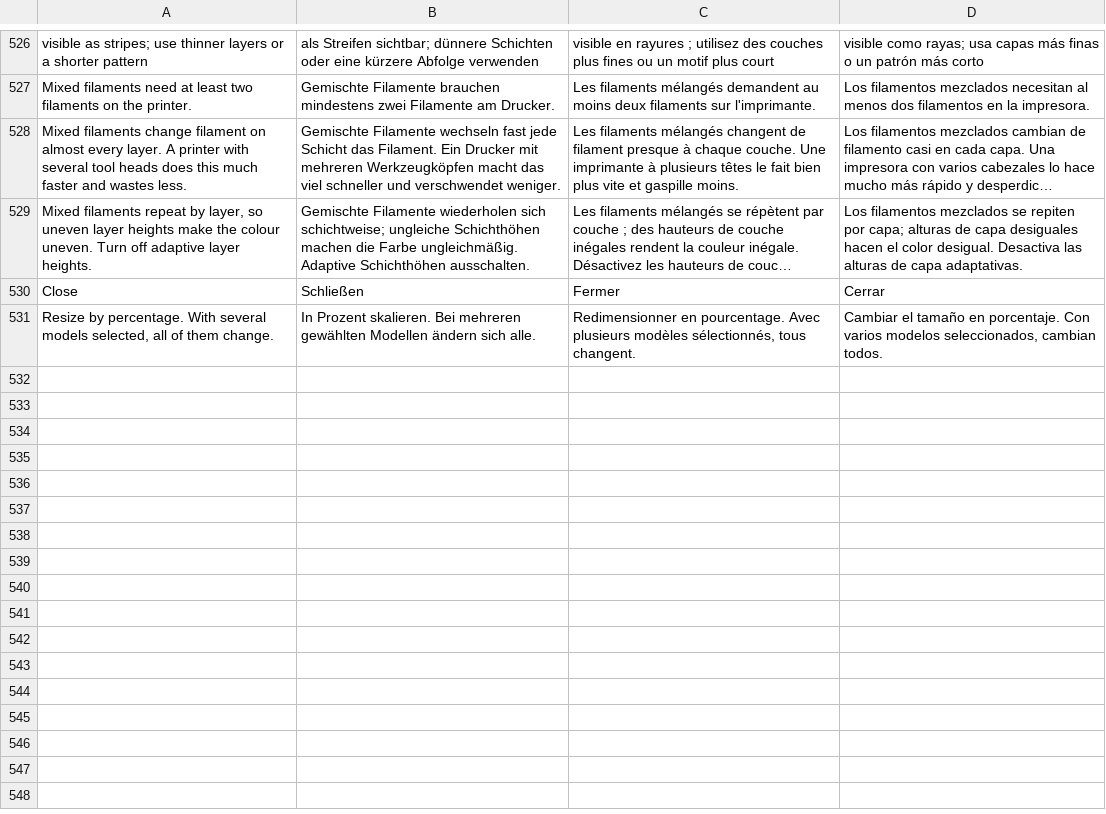
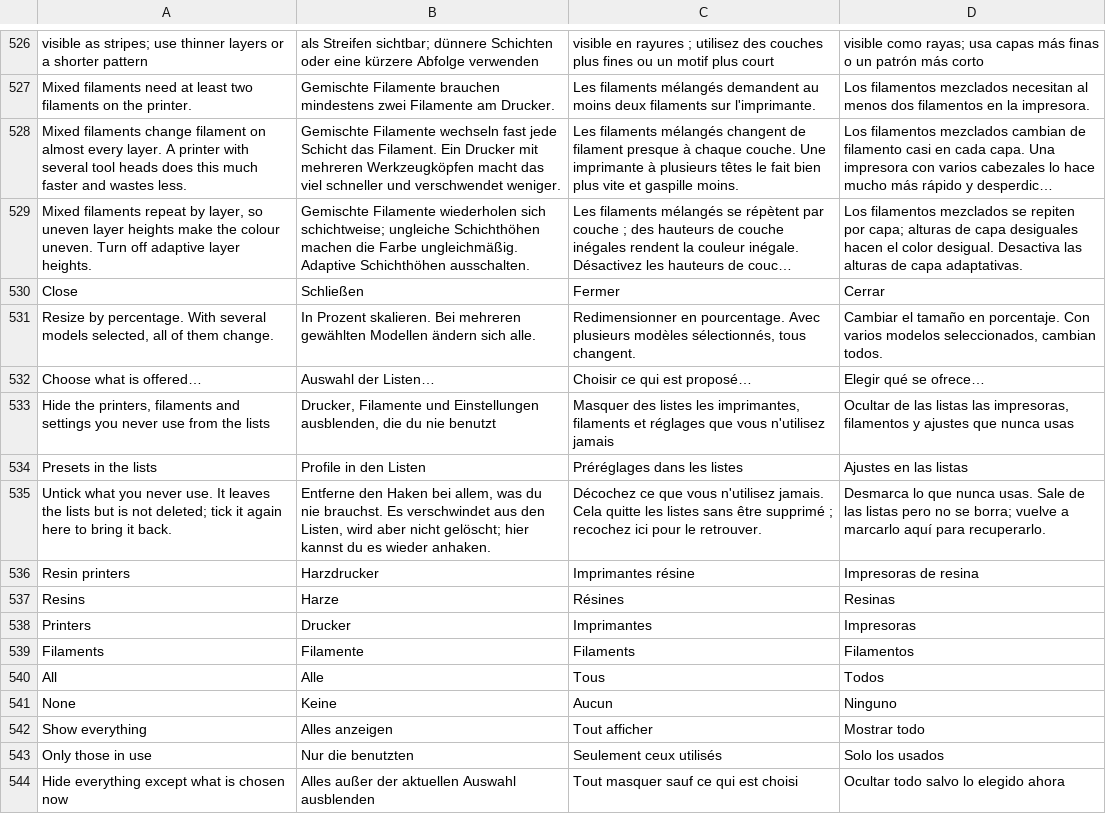
Before and after one commit to Jorgen-VikingGod/HybridSliceCraft, a TSV file: src/i18n/translations.tsv, drawn as a sheet; only a part is shown, gaps mark what is left out; long unchanged cells end in ….

```diff
--- a/src/i18n/translations.tsv
+++ b/src/i18n/translations.tsv
@@ -531 +531,14 @@ Close	Schließen	Fermer	Cerrar
 Resize by percentage. With several models selected, all of them change.	In Prozent skalieren. Bei mehreren gewählten Modellen ändern sich alle.	Redimensionner en pourcentage. Avec plusieurs modèles sélectionnés, tous changent.	Cambiar el tamaño en porcentaje. Con varios modelos seleccionados, cambian todos.
+Choose what is offered…	Auswahl der Listen…	Choisir ce qui est proposé…	Elegir qué se ofrece…
+Hide the printers, filaments and settings you never use from the lists	Drucker, Filamente und Einstellungen ausblenden, die du nie benutzt	Masquer des listes les imprimantes, filaments et réglages que vous n'utilisez jamais	Ocultar de las listas las impresoras, filamentos y ajustes que nunca usas
+Presets in the lists	Profile in den Listen	Préréglages dans les listes	Ajustes en las listas
+Untick what you never use. It leaves the lists but is not deleted; tick it again here to bring it back.	Entferne den Haken bei allem, was du nie brauchst. Es verschwindet aus den Listen, wird aber nicht gelöscht; hier kannst du es wieder anhaken.	Décochez ce que vous n'utilisez jamais. Cela quitte les listes sans être supprimé ; recochez ici pour le retrouver.	Desmarca lo que nunca usas. Sale de las listas pero no se borra; vuelve a marcarlo aquí para recuperarlo.
+Resin printers	Harzdrucker	Imprimantes résine	Impresoras de resina
+Resins	Harze	Résines	Resinas
+Printers	Drucker	Imprimantes	Impresoras
+Filaments	Filamente	Filaments	Filamentos
+All	Alle	Tous	Todos
+None	Keine	Aucun	Ninguno
+Show everything	Alles anzeigen	Tout afficher	Mostrar todo
+Only those in use	Nur die benutzten	Seulement ceux utilisés	Solo los usados
+Hide everything except what is chosen now	Alles außer der aktuellen Auswahl ausblenden	Tout masquer sauf ce qui est choisi	Ocultar todo salvo lo elegido ahora
```
Also changed, not shown: 5 other files.
